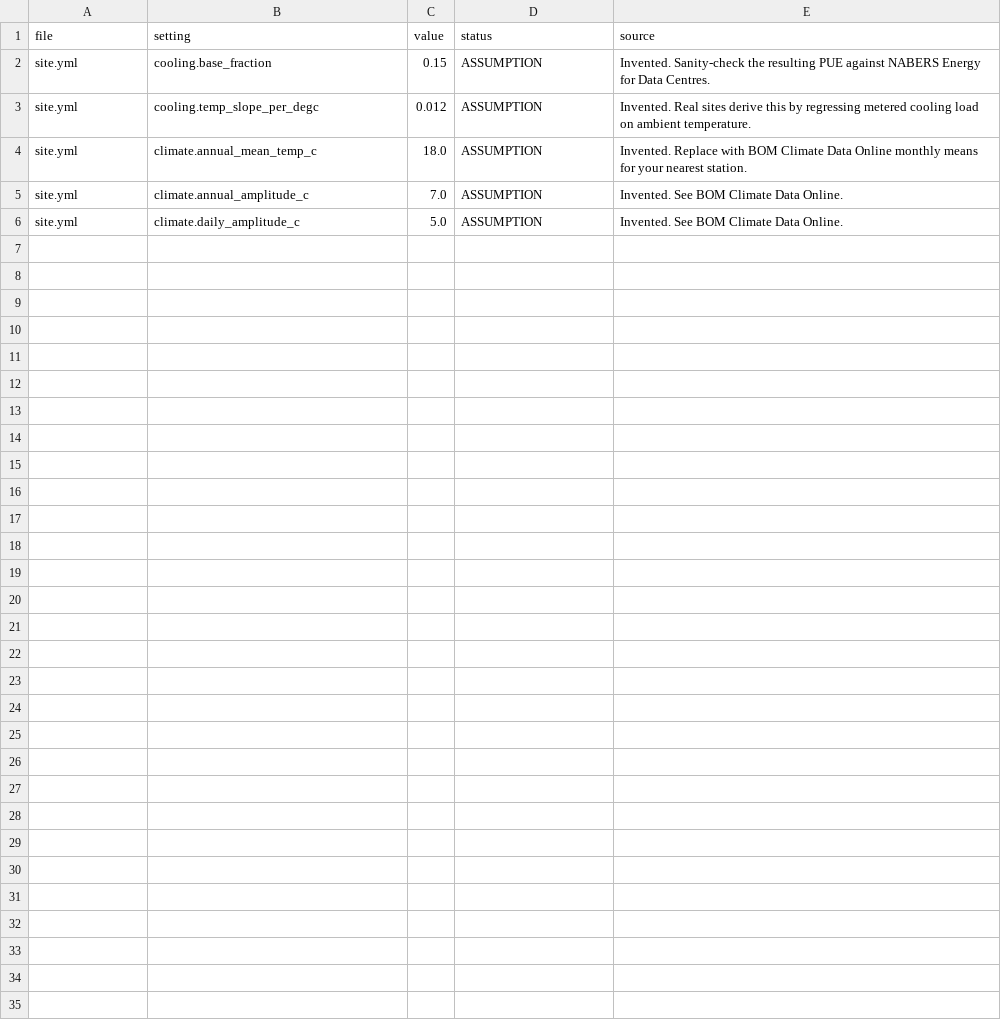
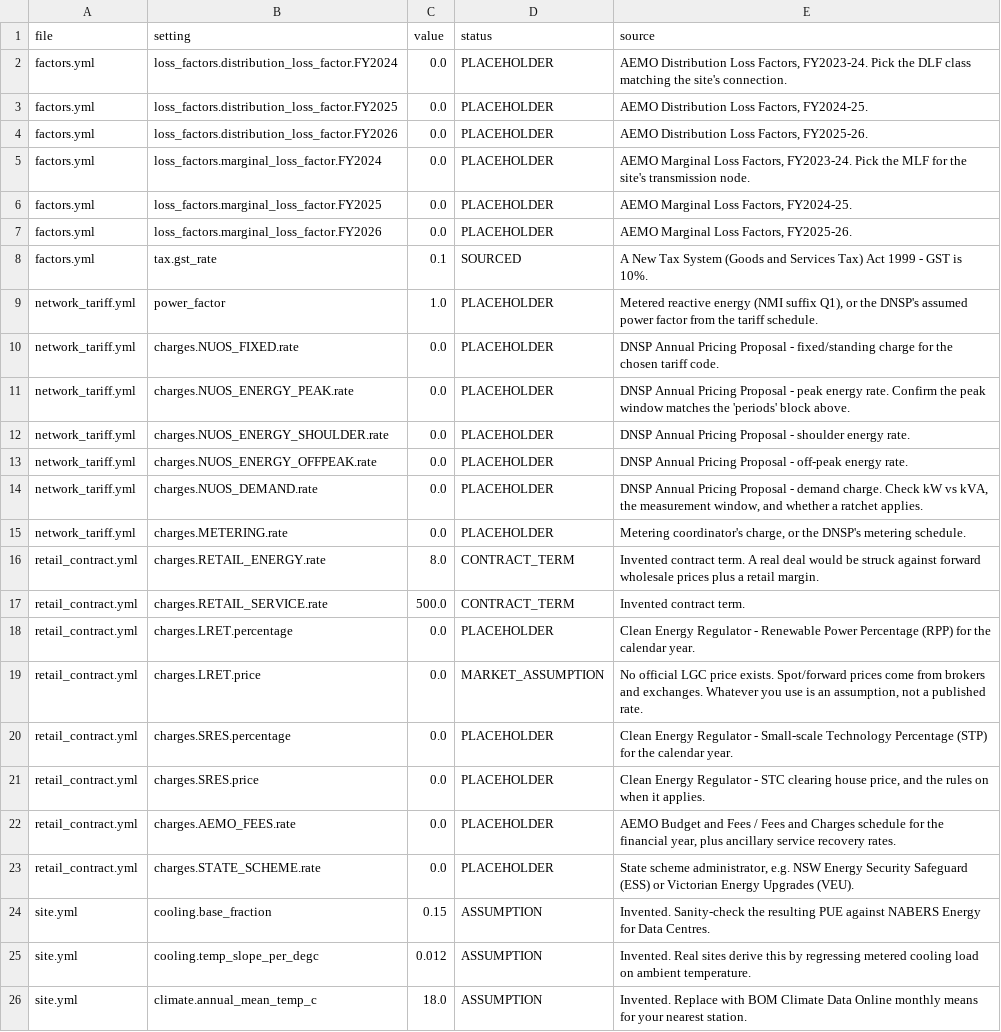
Before and after one commit to cheeroo2020/dc-energy-analytics, a CSV file: outputs/placeholder_register.csv, drawn as a sheet; only a part is shown; the shorter side is filled out with more unchanged rows.

```diff
--- a/outputs/placeholder_register.csv
+++ b/outputs/placeholder_register.csv
@@ -1,2 +1,24 @@
 file,setting,value,status,source
+factors.yml,loss_factors.distribution_loss_factor.FY2024,0.0,PLACEHOLDER,"AEMO Distribution Loss Factors, FY2023-24. Pick the DLF class matching the site's connection."
+factors.yml,loss_factors.distribution_loss_factor.FY2025,0.0,PLACEHOLDER,"AEMO Distribution Loss Factors, FY2024-25."
+factors.yml,loss_factors.distribution_loss_factor.FY2026,0.0,PLACEHOLDER,"AEMO Distribution Loss Factors, FY2025-26."
+factors.yml,loss_factors.marginal_loss_factor.FY2024,0.0,PLACEHOLDER,"AEMO Marginal Loss Factors, FY2023-24. Pick the MLF for the site's transmission node."
+factors.yml,loss_factors.marginal_loss_factor.FY2025,0.0,PLACEHOLDER,"AEMO Marginal Loss Factors, FY2024-25."
+factors.yml,loss_factors.marginal_loss_factor.FY2026,0.0,PLACEHOLDER,"AEMO Marginal Loss Factors, FY2025-26."
+factors.yml,tax.gst_rate,0.1,SOURCED,A New Tax System (Goods and Services Tax) Act 1999 - GST is 10%.
+network_tariff.yml,power_factor,1.0,PLACEHOLDER,"Metered reactive energy (NMI suffix Q1), or the DNSP's assumed power factor from the tariff schedule."
+network_tariff.yml,charges.NUOS_FIXED.rate,0.0,PLACEHOLDER,DNSP Annual Pricing Proposal - fixed/standing charge for the chosen tariff code.
+network_tariff.yml,charges.NUOS_ENERGY_PEAK.rate,0.0,PLACEHOLDER,DNSP Annual Pricing Proposal - peak energy rate. Confirm the peak window matches the 'periods' block above.
+network_tariff.yml,charges.NUOS_ENERGY_SHOULDER.rate,0.0,PLACEHOLDER,DNSP Annual Pricing Proposal - shoulder energy rate.
+network_tariff.yml,charges.NUOS_ENERGY_OFFPEAK.rate,0.0,PLACEHOLDER,DNSP Annual Pricing Proposal - off-peak energy rate.
+network_tariff.yml,charges.NUOS_DEMAND.rate,0.0,PLACEHOLDER,"DNSP Annual Pricing Proposal - demand charge. Check kW vs kVA, the measurement window, and whether a ratchet applies."
+network_tariff.yml,charges.METERING.rate,0.0,PLACEHOLDER,"Metering coordinator's charge, or the DNSP's metering schedule."
+retail_contract.yml,charges.RETAIL_ENERGY.rate,8.0,CONTRACT_TERM,Invented contract term. A real deal would be struck against forward wholesale prices plus a retail margin.
+retail_contract.yml,charges.RETAIL_SERVICE.rate,500.0,CONTRACT_TERM,Invented contract term.
+retail_contract.yml,charges.LRET.percentage,0.0,PLACEHOLDER,Clean Energy Regulator - Renewable Power Percentage (RPP) for the calendar year.
+retail_contract.yml,charges.LRET.price,0.0,MARKET_ASSUMPTION,"No official LGC price exists. Spot/forward prices come from brokers and exchanges. Whatever you use is an assumption, not a published rate."
+retail_contract.yml,charges.SRES.percentage,0.0,PLACEHOLDER,Clean Energy Regulator - Small-scale Technology Percentage (STP) for the calendar year.
+retail_contract.yml,charges.SRES.price,0.0,PLACEHOLDER,"Clean Energy Regulator - STC clearing house price, and the rules on when it applies."
+retail_contract.yml,charges.AEMO_FEES.rate,0.0,PLACEHOLDER,"AEMO Budget and Fees / Fees and Charges schedule for the financial year, plus ancillary service recovery rates."
+retail_contract.yml,charges.STATE_SCHEME.rate,0.0,PLACEHOLDER,"State scheme administrator, e.g. NSW Energy Security Safeguard (ESS) or Victorian Energy Upgrades (VEU)."
 site.yml,cooling.base_fraction,0.15,ASSUMPTION,Invented. Sanity-check the resulting PUE against NABERS Energy for Data Centres.
```
Also changed, not shown: 10 other files.
